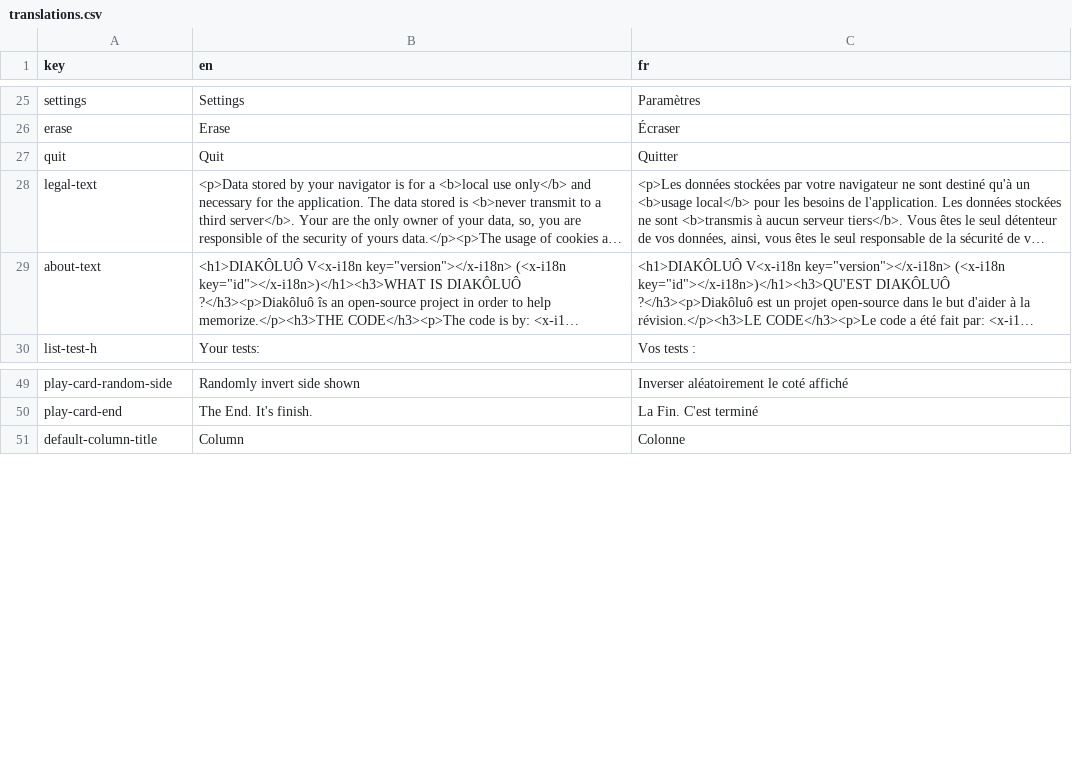
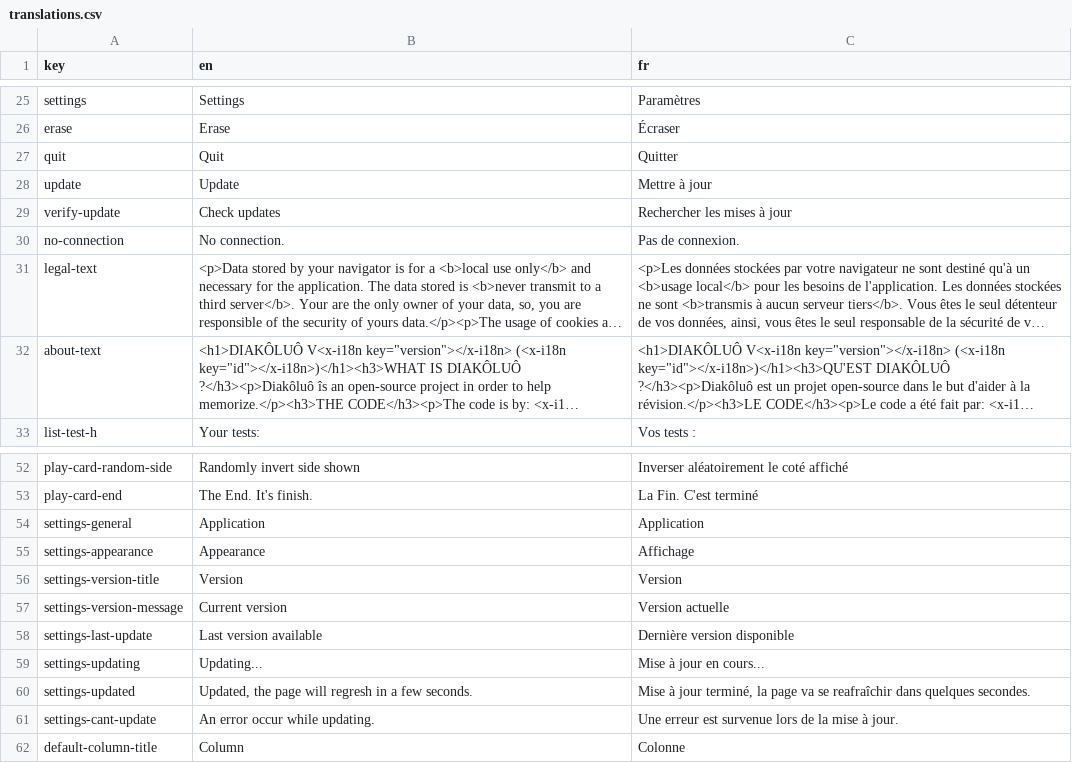
Before and after one commit to AntoninLoubiere/WebDiakoluo, a CSV file: res/translations/translations.csv, drawn as a sheet; only a part is shown, gaps mark what is left out; long unchanged cells end in …; the diff names each change by its address in the sheet, - before the commit and + after, or states it on an @@ line.

```diff
--- a/res/translations/translations.csv
+++ b/res/translations/translations.csv
+row 28: update | Update | Mettre à jour
+row 29: verify-update | Check updates | Rechercher les mises à jour
+row 30: no-connection | No connection. | Pas de connexion.
+row 54: settings-general | Application | Application
+row 55: settings-appearance | Appearance | Affichage
+row 56: settings-version-title | Version | Version
+row 57: settings-version-message | Current version | Version actuelle
+row 58: settings-last-update | Last version available | Dernière version disponible
+row 59: settings-updating | Updating... | Mise à jour en cours...
+row 60: settings-updated | Updated, the page will regresh in a few seconds. | Mise à jour terminé, la page va se reafraîchir dans quelques secondes.
+row 61: settings-cant-update | An error occur while updating. | Une erreur est survenue lors de la mise à jour.
```
Also changed, not shown: 17 other files.
